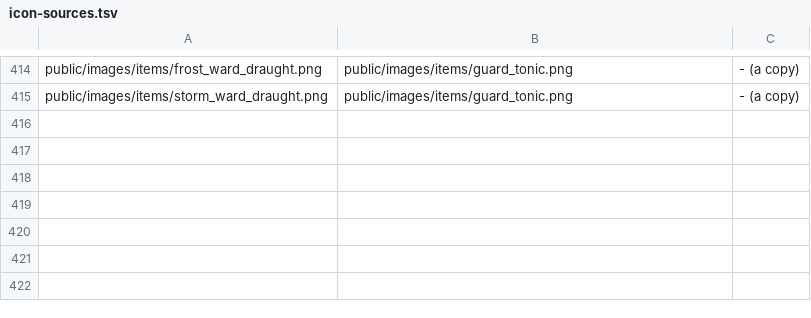
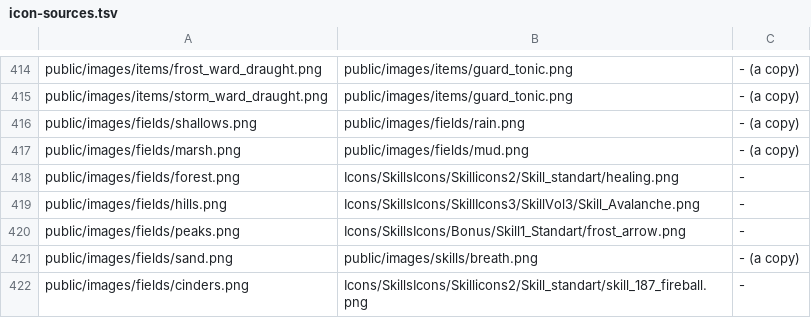
Before and after one commit to splashsky/dragon-knight, a TSV file: docs/icon-sources.tsv, drawn as a sheet; only a part is shown, gaps mark what is left out.

Commit message:
3.2: the land's words (terrain_lines.lua: at least six lines for every biome's and feature's standing, edge, fight-opening and fight lines), lore and icons for the seven terrain fields (copied, sources listed); terrain.sh asks for one of the place's lines (te_from), not which one

```diff
--- a/docs/icon-sources.tsv
+++ b/docs/icon-sources.tsv
@@ -415 +415,8 @@ public/images/items/frost_ward_draught.png	public/images/items/guard_tonic.png	-
 public/images/items/storm_ward_draught.png	public/images/items/guard_tonic.png	- (a copy)
+public/images/fields/shallows.png	public/images/fields/rain.png	- (a copy)
+public/images/fields/marsh.png	public/images/fields/mud.png	- (a copy)
+public/images/fields/forest.png	Icons/SkillsIcons/Skillicons2/Skill_standart/healing.png	-
+public/images/fields/hills.png	Icons/SkillsIcons/SkillIcons3/SkillVol3/Skill_Avalanche.png	-
+public/images/fields/peaks.png	Icons/SkillsIcons/Bonus/Skill1_Standart/frost_arrow.png	-
+public/images/fields/sand.png	public/images/skills/breath.png	- (a copy)
+public/images/fields/cinders.png	Icons/SkillsIcons/Skillicons2/Skill_standart/skill_187_fireball.png	-
```
Also changed, not shown: 16 other files.
